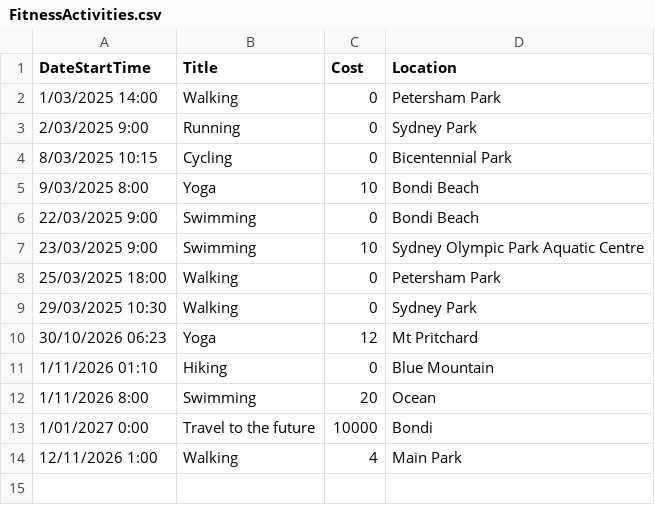
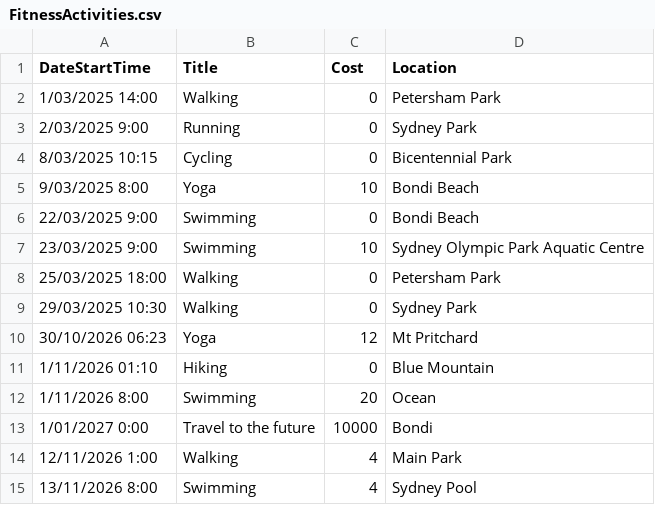
Before and after one commit to NamDang311/TAFE-EventActivityApp, a CSV file: src/EventActivityApp/Data/FitnessActivities.csv, drawn as a sheet.

```diff
--- a/src/EventActivityApp/Data/FitnessActivities.csv
+++ b/src/EventActivityApp/Data/FitnessActivities.csv
@@ -14 +14,2 @@ DateStartTime,Title,Cost,Location
 12/11/2026 1:00,Walking,4,Main Park
+13/11/2026 8:00,Swimming,4,Sydney Pool
```
Also changed, not shown: src/EventActivityApp/Data/EntertainmentActivities.csv, 3 other files.
